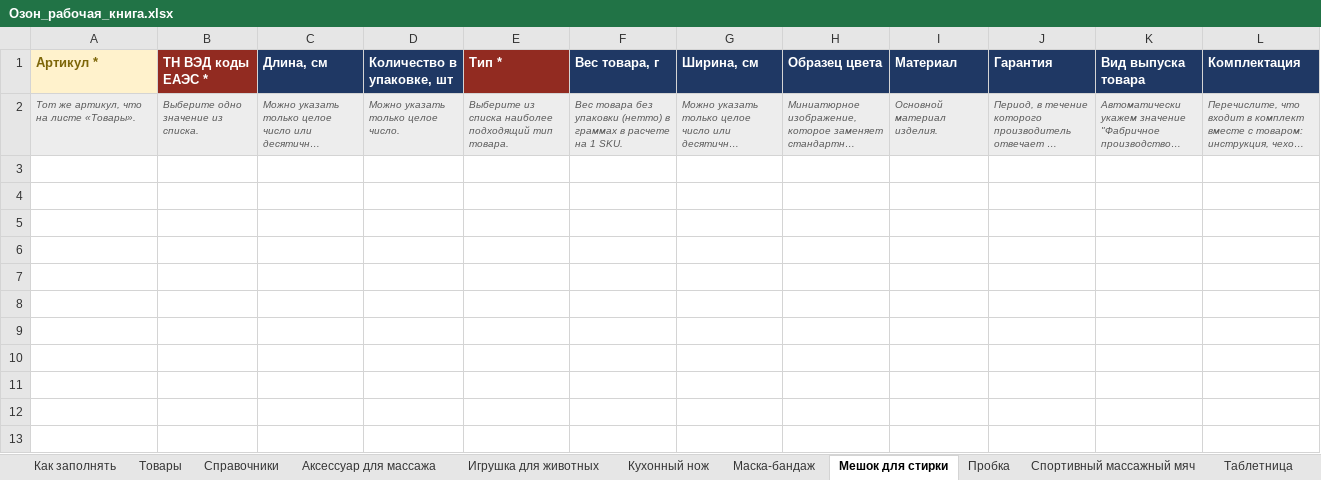
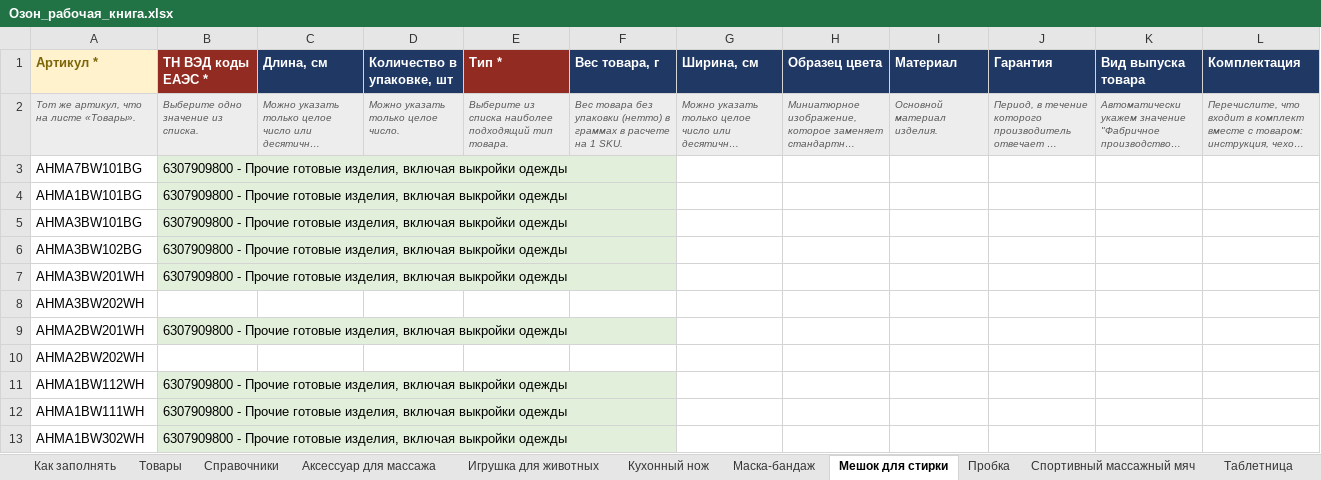
Before and after one commit to Arsid0305/SellerBase, an Excel workbook: docs/ozon/Озон_рабочая_книга.xlsx, sheet Мешок для стирки, drawn as a sheet; long unchanged cells end in …; values as stored, in another font and other column widths than the file's, no borders; the diff names each change by its address in the sheet, - before the commit and + after, or states it on an @@ line.

```diff
--- a/docs/ozon/Озон_рабочая_книга.xlsx (sheet Мешок для стирки)
+++ b/docs/ozon/Озон_рабочая_книга.xlsx (sheet Мешок для стирки)
+row 3: AHMA7BW101BG | 6307909800 - Прочие готовые изделия, включая выкройки одежды
+row 4: AHMA1BW101BG | 6307909800 - Прочие готовые изделия, включая выкройки одежды
+row 5: AHMA3BW101BG | 6307909800 - Прочие готовые изделия, включая выкройки одежды
+row 6: AHMA3BW102BG | 6307909800 - Прочие готовые изделия, включая выкройки одежды
+row 7: AHMA3BW201WH | 6307909800 - Прочие готовые изделия, включая выкройки одежды
+row 8: AHMA3BW202WH
+row 9: AHMA2BW201WH | 6307909800 - Прочие готовые изделия, включая выкройки одежды
+row 10: AHMA2BW202WH
+row 11: AHMA1BW112WH | 6307909800 - Прочие готовые изделия, включая выкройки одежды
+row 12: AHMA1BW111WH | 6307909800 - Прочие готовые изделия, включая выкройки одежды
+row 13: AHMA1BW302WH | 6307909800 - Прочие готовые изделия, включая выкройки одежды
```
Also changed, not shown: sheet Товары, sheet Спортивный массажный мяч, sheet Таблетница, sheet Игрушка для животных, sheet Фитнес и йога, sheet Пробка, 4 more sheets, other sheet tabs, 3 other files.
